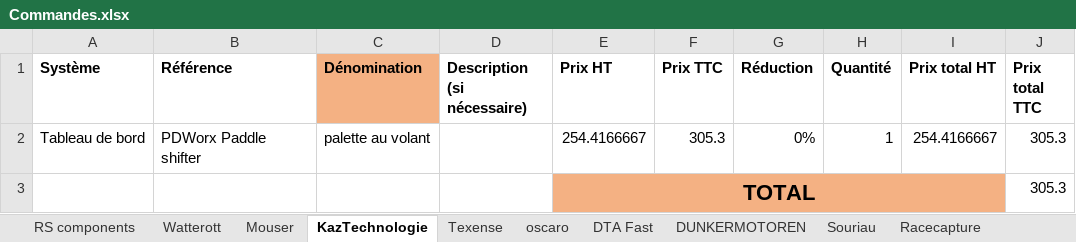
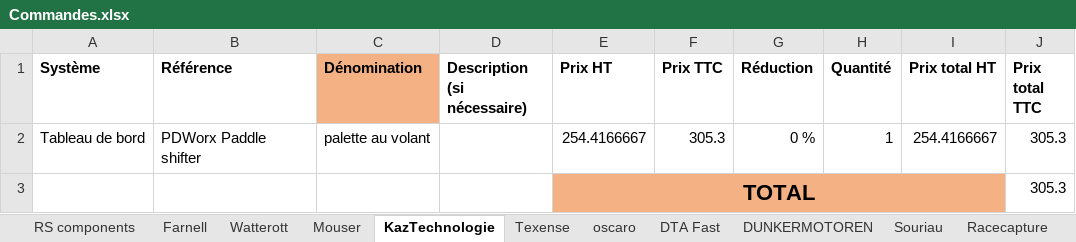
Before and after one commit to EOSCogniton/STUF2019, an Excel workbook: EL - Electrical/Autre/Commandes.xlsx, sheet KazTechnologie, drawn as a sheet; values as stored, in another font and other column widths than the file's, no borders; the diff names each change by its address in the sheet, - before the commit and + after, or states it on an @@ line.

```diff
--- a/EL - Electrical/Autre/Commandes.xlsx (sheet KazTechnologie)
+++ b/EL - Electrical/Autre/Commandes.xlsx (sheet KazTechnologie)
+sheet tab: Farnell
-G2 (Réduction): 0%
+G2 (Réduction): 0 %
```
Also changed, not shown: sheet Mouser, sheet RS components.
